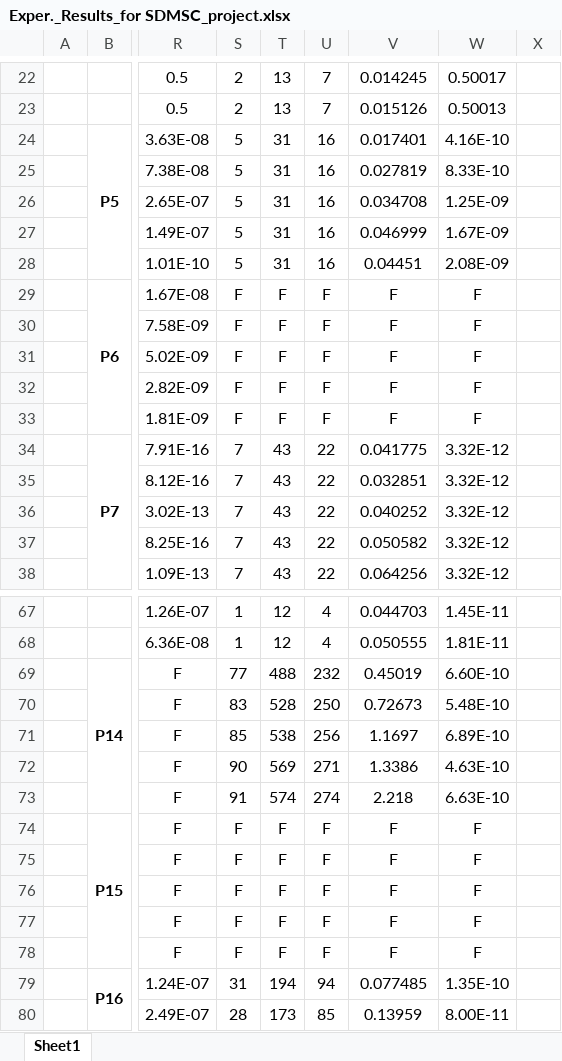
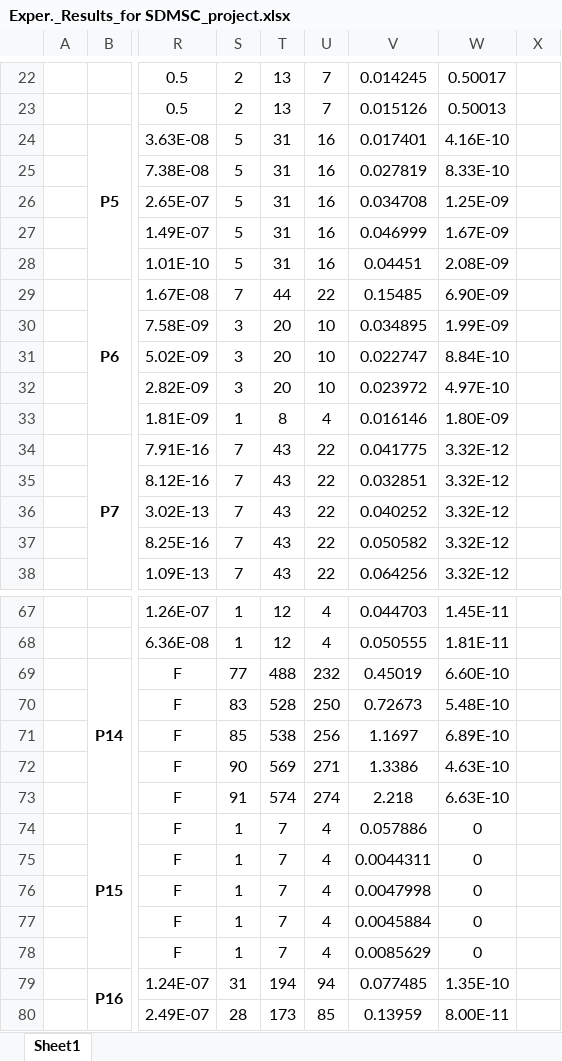
Before and after one commit to MAHMOUDPD/SDMSC_project, an Excel workbook: Exper._Results_for SDMSC_project.xlsx, sheet Sheet1, drawn as a sheet; only a part is shown, gaps mark what is left out; values as stored, in another font and other column widths than the file's, no borders; the diff names each change by its address in the sheet, - before the commit and + after, or states it on an @@ line.

Commit message:
Add files via upload

```diff
--- a/Exper._Results_for SDMSC_project.xlsx (sheet Sheet1)
+++ b/Exper._Results_for SDMSC_project.xlsx (sheet Sheet1)
-S29: F
+S29: 7
-T29: F
+T29: 44
-U29: F
+U29: 22
-V29: F
+V29: 0.15485
-W29: F
+W29: 6.90E-09
-S30:S32: F
+S30:S32: 3
-T30:T32: F
+T30:T32: 20
-U30:U32: F
+U30:U32: 10
-V30: F
+V30: 0.034895
-W30: F
+W30: 1.99E-09
-V31: F
+V31: 0.022747
-W31: F
+W31: 8.84E-10
-V32: F
+V32: 0.023972
-W32: F
+W32: 4.97E-10
-S33: F
+S33: 1
-T33: F
+T33: 8
-U33: F
+U33: 4
-V33: F
+V33: 0.016146
-W33: F
+W33: 1.80E-09
-S74:S78: F
+S74:S78: 1
-T74:T78: F
+T74:T78: 7
-U74:U78: F
+U74:U78: 4
-V74: F
+V74: 0.057886
-W74:W78: F
+W74:W78: 0
-V75: F
+V75: 0.0044311
-V76: F
+V76: 0.0047998
-V77: F
+V77: 0.0045884
-V78: F
+V78: 0.0085629
```
